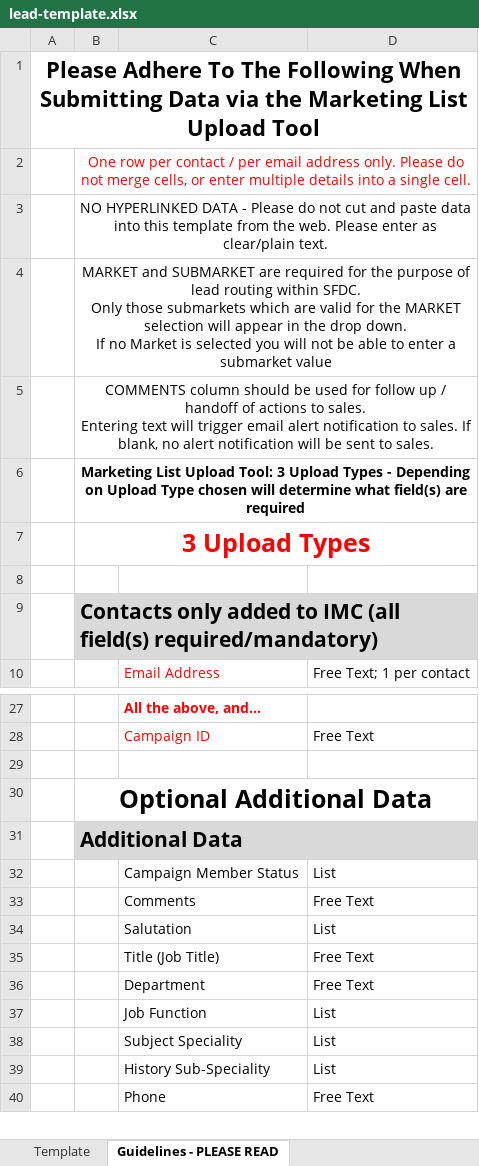
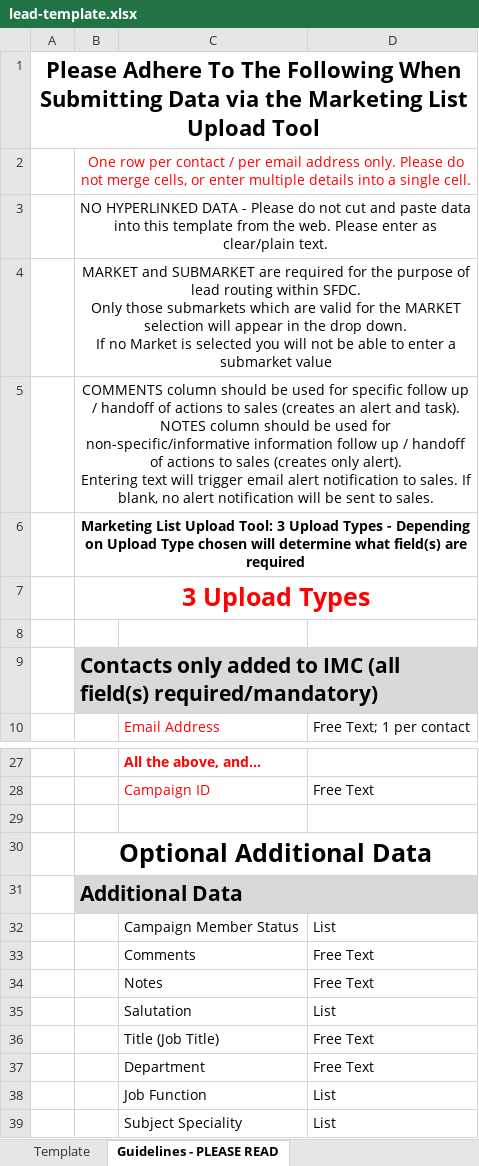
Before and after one commit to KimbalinaPQ/Lead-List-Import-Tool, an Excel workbook: lead-template.xlsx, sheet Guidelines - PLEASE READ, drawn as a sheet; only a part is shown, gaps mark what is left out; the shorter side is filled out with more unchanged rows; values as stored, in another font and other column widths than the file's, no borders; ↵ is a line break in a cell; the diff names each change by its address in the sheet, - before the commit and + after, or states it on an @@ line.

```diff
--- a/lead-template.xlsx (sheet Guidelines - PLEASE READ)
+++ b/lead-template.xlsx (sheet Guidelines - PLEASE READ)
-B5: …used for follow up / handoff of actions to sales. ↵ Entering text…
+B5: …used for specific follow up / handoff of actions to sales (creates an alert and task). ↵ NOTES column should be used for non-specific/informative information follow up / handoff of actions to sales (creates only alert). ↵ Entering text…
+row 34:  |  | Notes | Free Text
```
Also changed, not shown: sheet Template, hidden cells.
